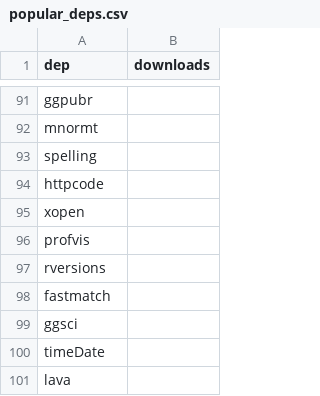
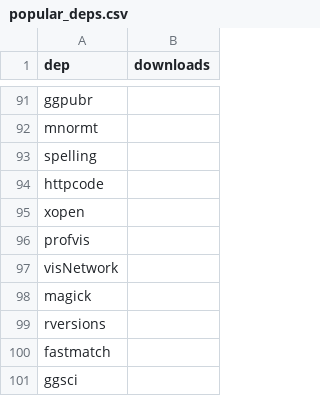
Before and after one commit to tdhock/data.table-revdeps, a CSV file: popular_deps.csv, drawn as a sheet; only a part is shown, gaps mark what is left out; the shorter side is filled out with more unchanged rows.

```diff
--- a/popular_deps.csv
+++ b/popular_deps.csv
@@ -96,2 +96,4 @@ xopen,
 profvis,
+visNetwork,
+magick,
 rversions,
```
Also changed, not shown: 1 other file.
